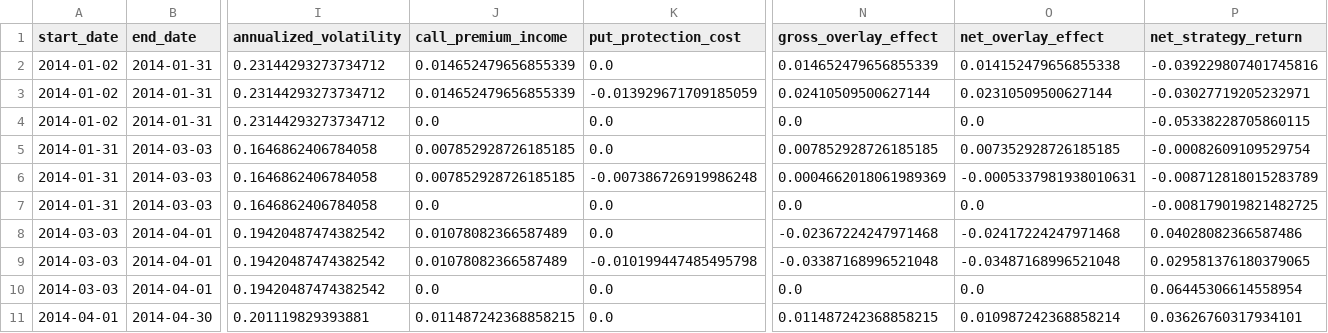
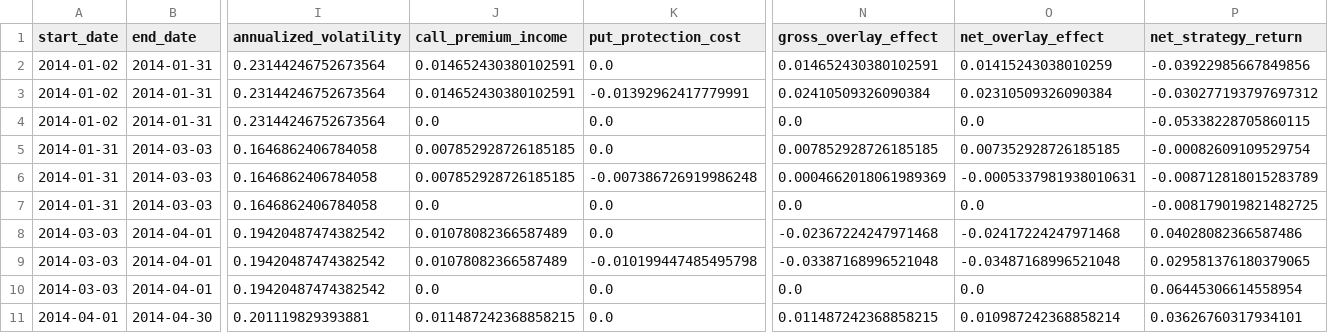
Before and after one commit to rolffcoelho-bravo/bravo-lab, a CSV file: data/processed/option_overlay_attribution.csv, drawn as a sheet; only a part is shown, gaps mark what is left out; the diff names each change by its address in the sheet, - before the commit and + after, or states it on an @@ line.

```diff
--- a/data/processed/option_overlay_attribution.csv
+++ b/data/processed/option_overlay_attribution.csv
-I2:I4 (annualized_volatility): 0.23144293273734712
+I2:I4 (annualized_volatility): 0.23144246752673564
-J2:J3 (call_premium_income): 0.014652479656855339
+J2:J3 (call_premium_income): 0.014652430380102591
-N2 (gross_overlay_effect): 0.014652479656855339
+N2 (gross_overlay_effect): 0.014652430380102591
-O2 (net_overlay_effect): 0.014152479656855338
+O2 (net_overlay_effect): 0.01415243038010259
-P2 (net_strategy_return): -0.039229807401745816
+P2 (net_strategy_return): -0.03922985667849856
-K3 (put_protection_cost): -0.013929671709185059
+K3 (put_protection_cost): -0.01392962417779991
-N3 (gross_overlay_effect): 0.02410509500627144
+N3 (gross_overlay_effect): 0.02410509326090384
-O3 (net_overlay_effect): 0.02310509500627144
+O3 (net_overlay_effect): 0.02310509326090384
-P3 (net_strategy_return): -0.03027719205232971
+P3 (net_strategy_return): -0.030277193797697312
```
Also changed, not shown: data/processed/drawdown_depth_summary.csv, data/processed/overlay_performance_summary.csv, 11 other files.
